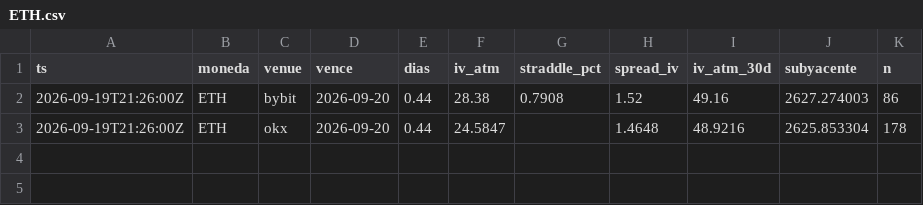
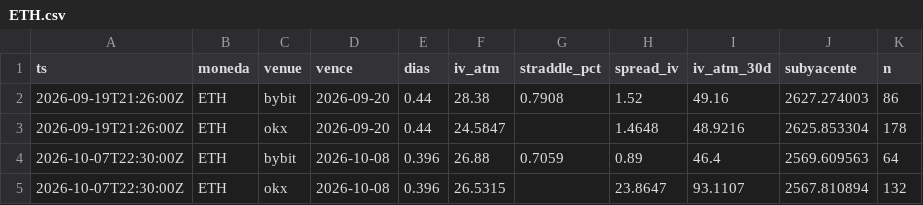
Before and after one commit to rantvalo5-art/scanall, a CSV file: opciones/prima_radar/ETH.csv, drawn as a sheet; the diff names each change by its address in the sheet, - before the commit and + after, or states it on an @@ line.

```diff
--- a/opciones/prima_radar/ETH.csv
+++ b/opciones/prima_radar/ETH.csv
+row 4: 2026-10-07T22:30:00Z | ETH | bybit | 2026-10-08 | 0.396 | 26.88 | 0.7059 | 0.89 | 46.4 | 2569.609563 | 64
+row 5: 2026-10-07T22:30:00Z | ETH | okx | 2026-10-08 | 0.396 | 26.5315 |  | 23.8647 | 93.1107 | 2567.810894 | 132
```
Also changed, not shown: opciones/prima_radar/BTC.csv, opciones/prima_radar/SOL.csv, 3 other files.
